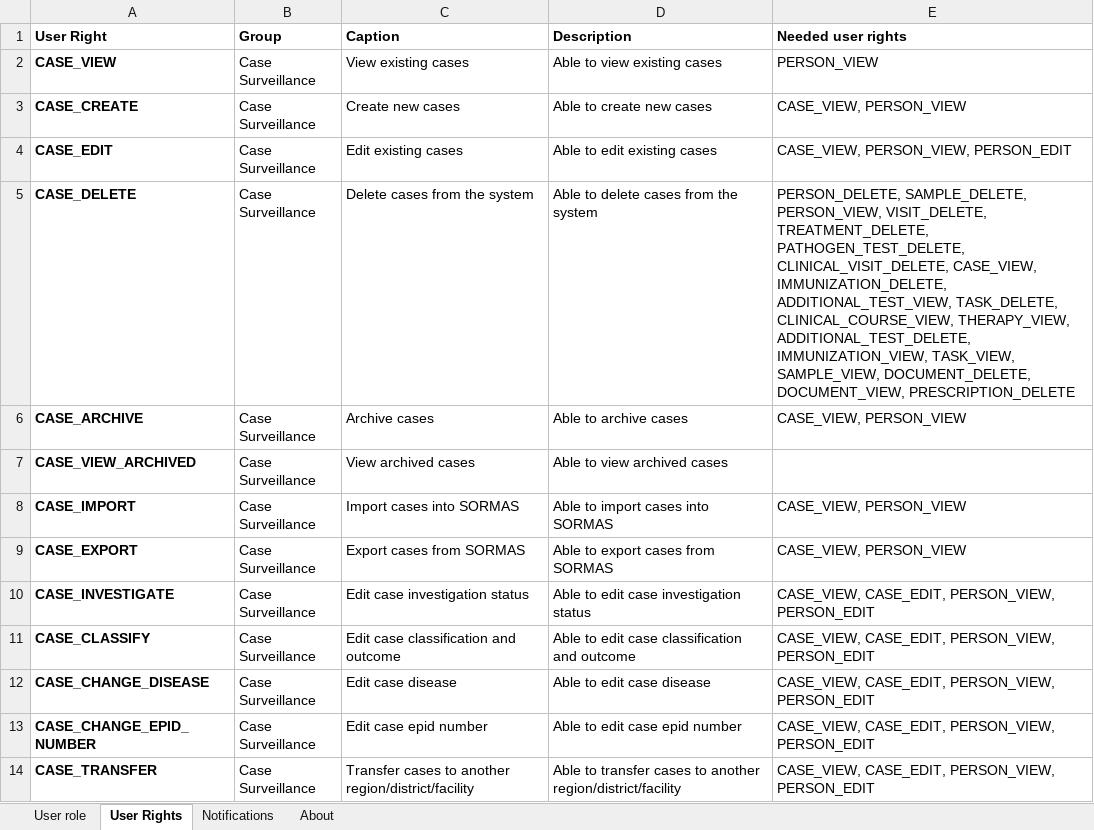
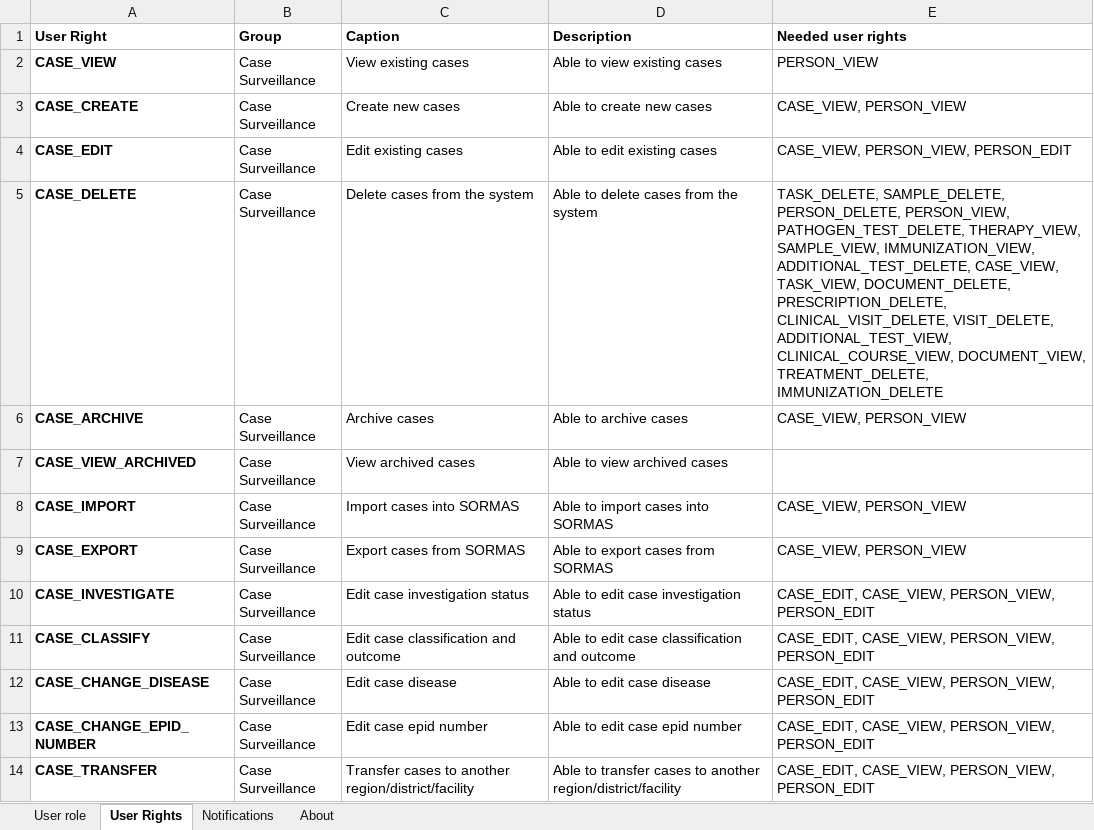
Before and after one commit to SORMAS-Foundation/SORMAS-Project, an Excel workbook: sormas-api/src/main/resources/doc/SORMAS_User_Roles.xlsx, sheet User Rights, drawn as a sheet; only a part is shown; values as stored, in another font and other column widths than the file's, no borders; the diff covers the shown part only; the diff names each change by its address in the sheet, - before the commit and + after, or states it on an @@ line.

```diff
--- a/sormas-api/src/main/resources/doc/SORMAS_User_Roles.xlsx (sheet User Rights)
+++ b/sormas-api/src/main/resources/doc/SORMAS_User_Roles.xlsx (sheet User Rights)
-E5 (Needed user rights): PERSON_DELETE, SAMPLE_DELETE, PERSON_VIEW, VISIT_DELETE, TREATMENT_DELETE, PATHOGEN_TEST_DELETE, CLINICAL_VISIT_DELETE, CASE_VIEW, IMMUNIZATION_DELETE, ADDITIONAL_TEST_VIEW, TASK_DELETE, CLINICAL_COURSE_VIEW, THERAPY_VIEW, ADDITIONAL_TEST_DELETE, IMMUNIZATION_VIEW, TASK_VIEW, SAMPLE_VIEW, DOCUMENT_DELETE, DOCUMENT_VIEW, PRESCRIPTION_DELETE
+E5 (Needed user rights): TASK_DELETE, SAMPLE_DELETE, PERSON_DELETE, PERSON_VIEW, PATHOGEN_TEST_DELETE, THERAPY_VIEW, SAMPLE_VIEW, IMMUNIZATION_VIEW, ADDITIONAL_TEST_DELETE, CASE_VIEW, TASK_VIEW, DOCUMENT_DELETE, PRESCRIPTION_DELETE, CLINICAL_VISIT_DELETE, VISIT_DELETE, ADDITIONAL_TEST_VIEW, CLINICAL_COURSE_VIEW, DOCUMENT_VIEW, TREATMENT_DELETE, IMMUNIZATION_DELETE
-E10:E14 (Needed user rights): CASE_VIEW, CASE_EDIT, PERSON_VIEW, PERSON_EDIT
+E10:E14 (Needed user rights): CASE_EDIT, CASE_VIEW, PERSON_VIEW, PERSON_EDIT
```
Also changed, not shown: 61 edited cells elsewhere in this sheet, sormas-api/src/main/resources/doc/SORMAS_Data_Dictionary.xlsx, 13 other files.
